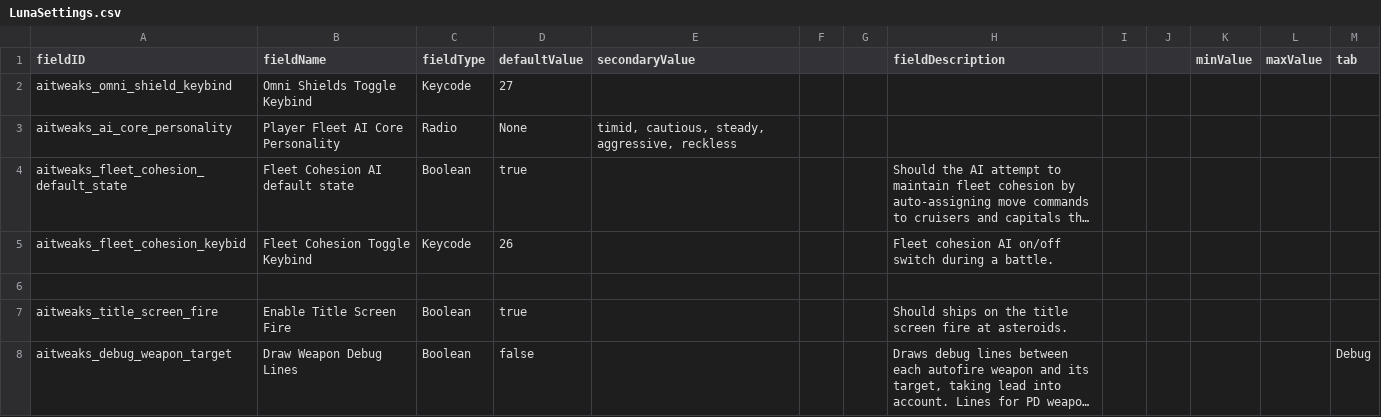
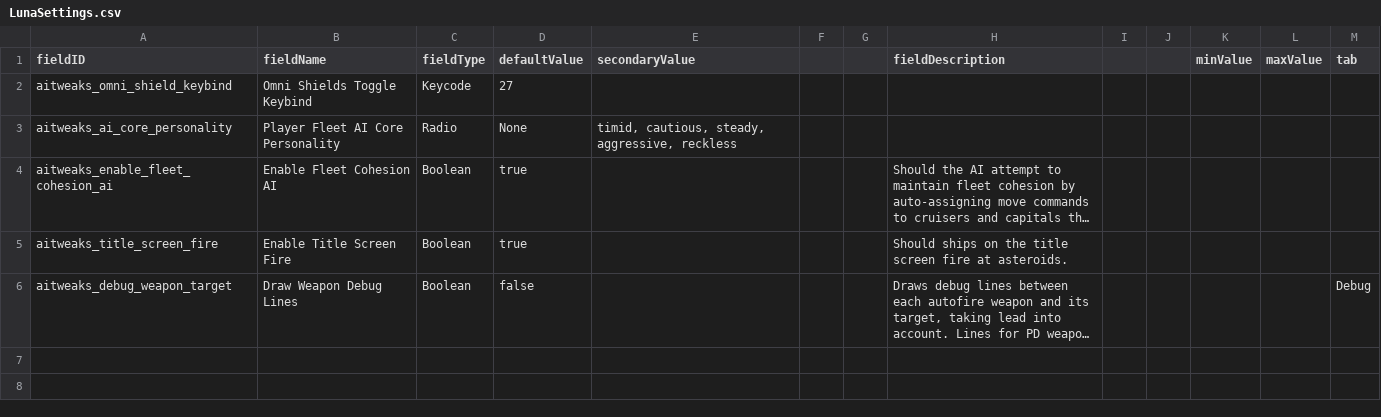
Before and after one commit to Halke1986/starsector-ai-tweaks, a CSV file: data/config/LunaSettings.csv, drawn as a sheet; long unchanged cells end in …; the diff names each change by its address in the sheet, - before the commit and + after, or states it on an @@ line.

Commit message:
fleet cohesion release candidate 1

```diff
--- a/data/config/LunaSettings.csv
+++ b/data/config/LunaSettings.csv
-A4 (fieldID): aitweaks_fleet_cohesion_default_state
+A4 (fieldID): aitweaks_enable_fleet_cohesion_ai
-B4 (fieldName): Fleet Cohesion AI default state
+B4 (fieldName): Enable Fleet Cohesion AI
-row 5: aitweaks_fleet_cohesion_keybid | Fleet Cohesion Toggle Keybind | Keycode | 26 |  |  |  | Fleet cohesion AI on/off switch during a battle.
-row 6: (empty)
```
Also changed, not shown: 3 other files.
